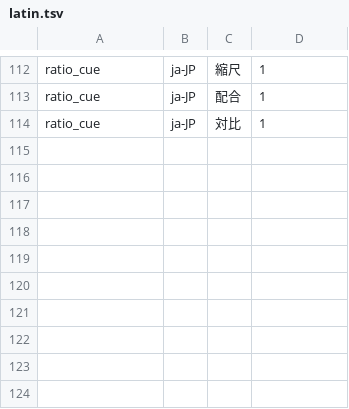
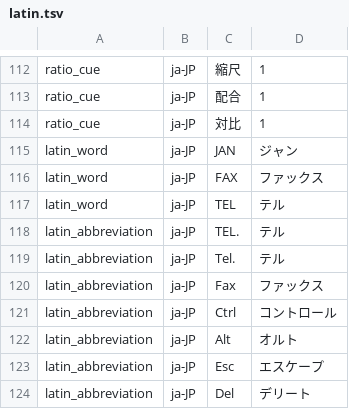
Before and after one commit to hunydev/tts-text-frontend, a TSV file: resources/languages/ja-JP/rules/latin.tsv, drawn as a sheet; only a part is shown, gaps mark what is left out.

```diff
--- a/resources/languages/ja-JP/rules/latin.tsv
+++ b/resources/languages/ja-JP/rules/latin.tsv
@@ -114 +114,11 @@ ratio_cue	ja-JP	配合	1
 ratio_cue	ja-JP	対比	1
+latin_word	ja-JP	JAN	ジャン
+latin_word	ja-JP	FAX	ファックス
+latin_word	ja-JP	TEL	テル
+latin_abbreviation	ja-JP	TEL.	テル
+latin_abbreviation	ja-JP	Tel.	テル
+latin_abbreviation	ja-JP	Fax	ファックス
+latin_abbreviation	ja-JP	Ctrl	コントロール
+latin_abbreviation	ja-JP	Alt	オルト
+latin_abbreviation	ja-JP	Esc	エスケープ
+latin_abbreviation	ja-JP	Del	デリート
```
Also changed, not shown: resources/languages/ja-JP/rules/context.tsv, resources/languages/ja-JP/rules/counters.tsv, 23 other files.
